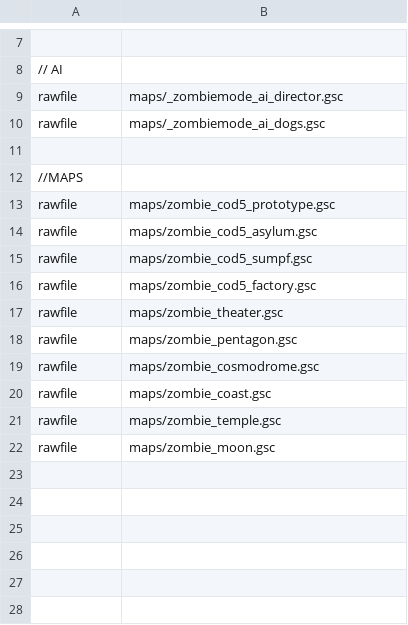
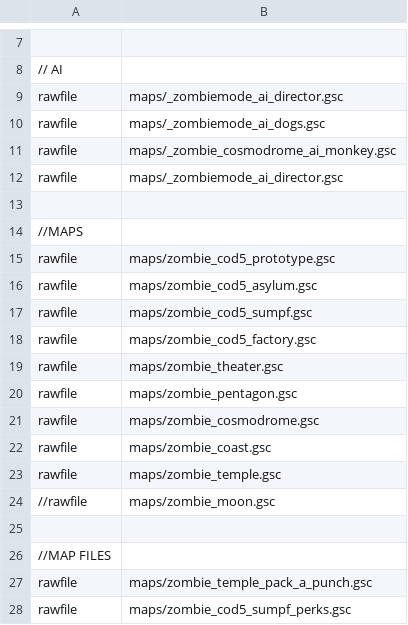
Before and after one commit to 5and5/BO1-SpeedRuns, a CSV file: mod.csv, drawn as a sheet; only a part is shown, gaps mark what is left out.

```diff
--- a/mod.csv
+++ b/mod.csv
@@ -10,2 +10,4 @@ rawfile,maps/_zombiemode_ai_director.gsc
 rawfile,maps/_zombiemode_ai_dogs.gsc
+rawfile,maps/_zombie_cosmodrome_ai_monkey.gsc
+rawfile,maps/_zombiemode_ai_director.gsc
 
@@ -21,2 +23,6 @@ rawfile,maps/zombie_coast.gsc
 rawfile,maps/zombie_temple.gsc
-rawfile,maps/zombie_moon.gsc
+//rawfile,maps/zombie_moon.gsc
+
+//MAP FILES
+rawfile,maps/zombie_temple_pack_a_punch.gsc
+rawfile,maps/zombie_cod5_sumpf_perks.gsc
```
Also changed, not shown: 9 other files.
